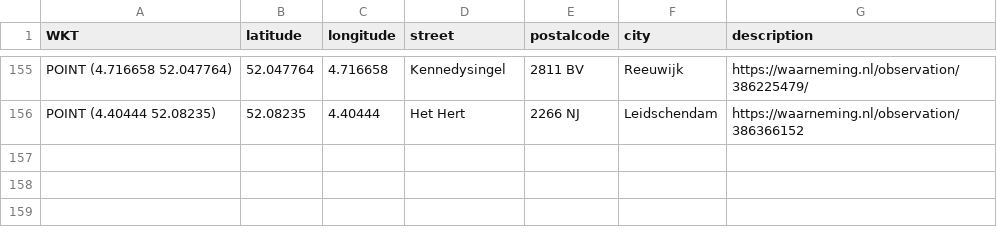
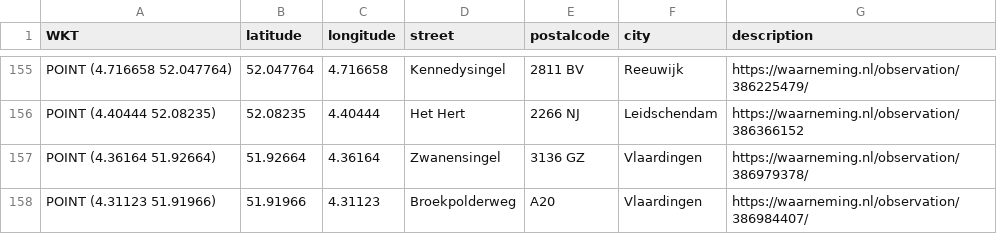
Before and after one commit to aggerritsen/SpringTrapping2026, a CSV file: data_focus_gemeenten.csv, drawn as a sheet; only a part is shown, gaps mark what is left out; the diff names each change by its address in the sheet, - before the commit and + after, or states it on an @@ line.

Commit message:
UPDATE

```diff
--- a/data_focus_gemeenten.csv
+++ b/data_focus_gemeenten.csv
+row 157: POINT (4.36164 51.92664) | 51.92664 | 4.36164 | Zwanensingel | 3136 GZ | Vlaardingen | https://waarneming.nl/observation/386979378/
+row 158: POINT (4.31123 51.91966) | 51.91966 | 4.31123 | Broekpolderweg | A20 | Vlaardingen | https://waarneming.nl/observation/386984407/
```
